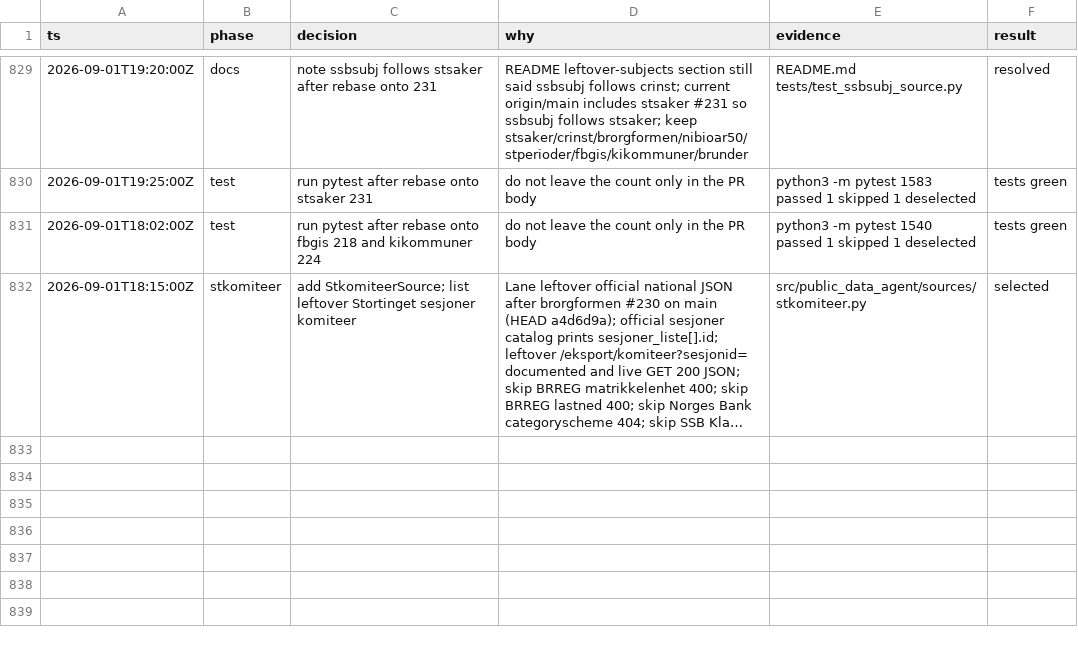
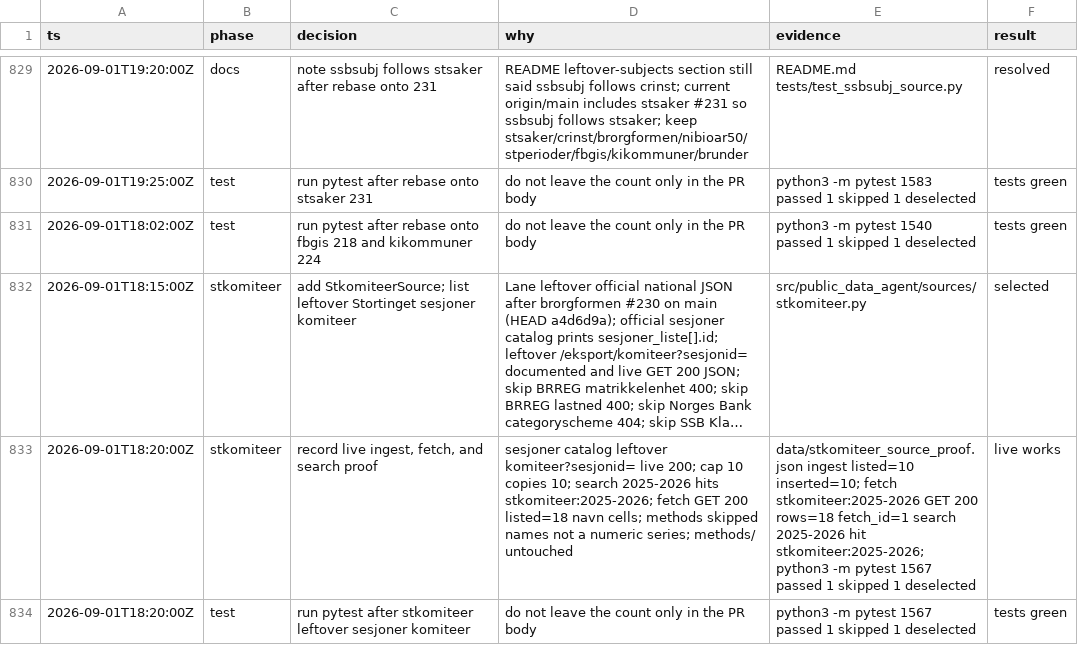
Before and after one commit to Solvelangseth/public-data-agent, a TSV file: decisions.tsv, drawn as a sheet; only a part is shown, gaps mark what is left out; long unchanged cells end in …; the diff names each change by its address in the sheet, - before the commit and + after, or states it on an @@ line.

```diff
--- a/decisions.tsv
+++ b/decisions.tsv
+row 833: 2026-09-01T18:20:00Z | stkomiteer | record live ingest, fetch, and search proof | sesjoner catalog leftover komiteer?sesjonid= live 200; cap 10 copies 10; search 2025-2026 hits stkomiteer:2025-2026; fetch GET 200 listed=18 navn cells; methods skipped names not a numeric series; methods/ untouched | data/stkomiteer_source_proof.json ingest listed=10 inserted=10; fetch stkomiteer:2025-2026 GET 200 rows=18 fetch_id=1 search 2025-2026 hit stkomiteer:2025-2026; python3 -m pytest 1567 passed 1 skipped 1 deselected | live works
+row 834: 2026-09-01T18:20:00Z | test | run pytest after stkomiteer leftover sesjoner komiteer | do not leave the count only in the PR body | python3 -m pytest 1567 passed 1 skipped 1 deselected | tests green
```
Also changed, not shown: 2 other files.
